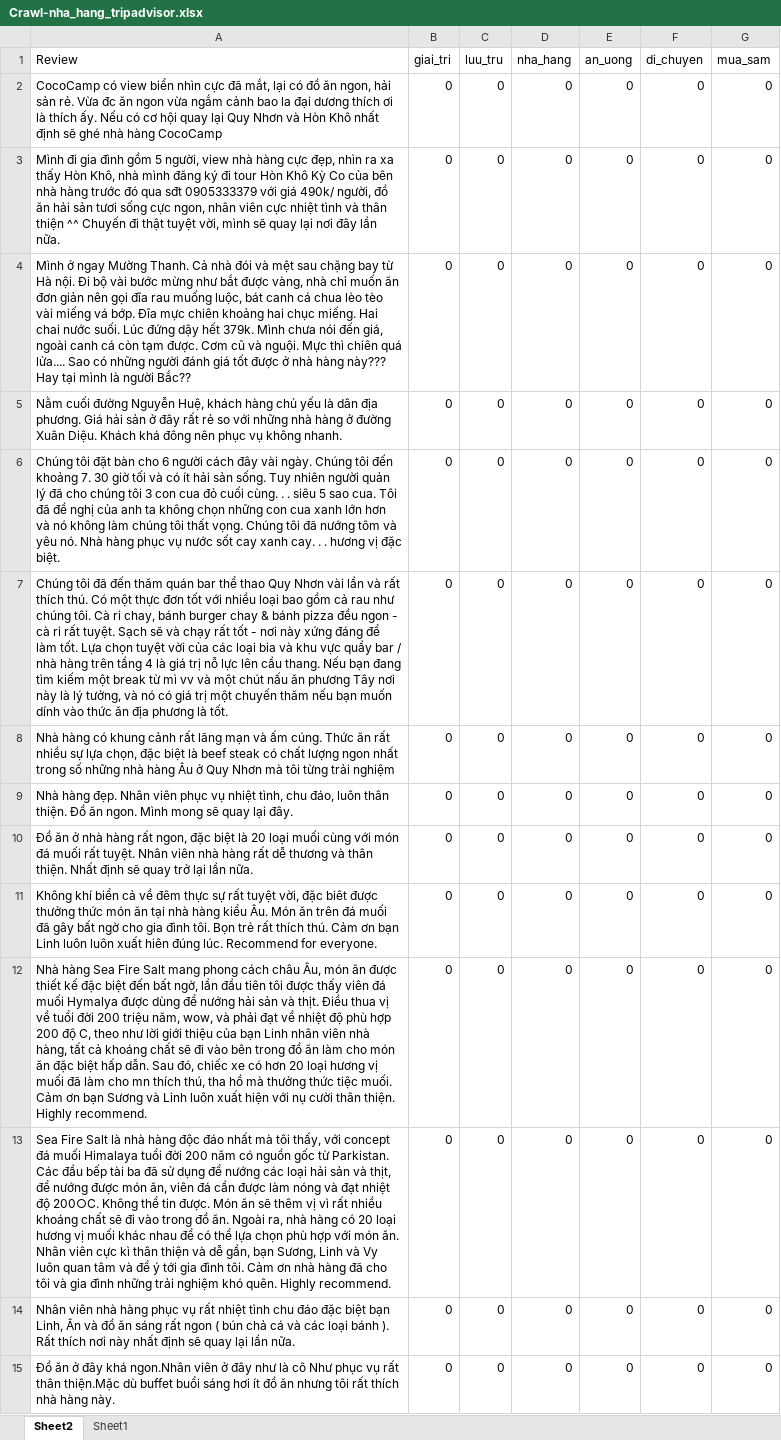
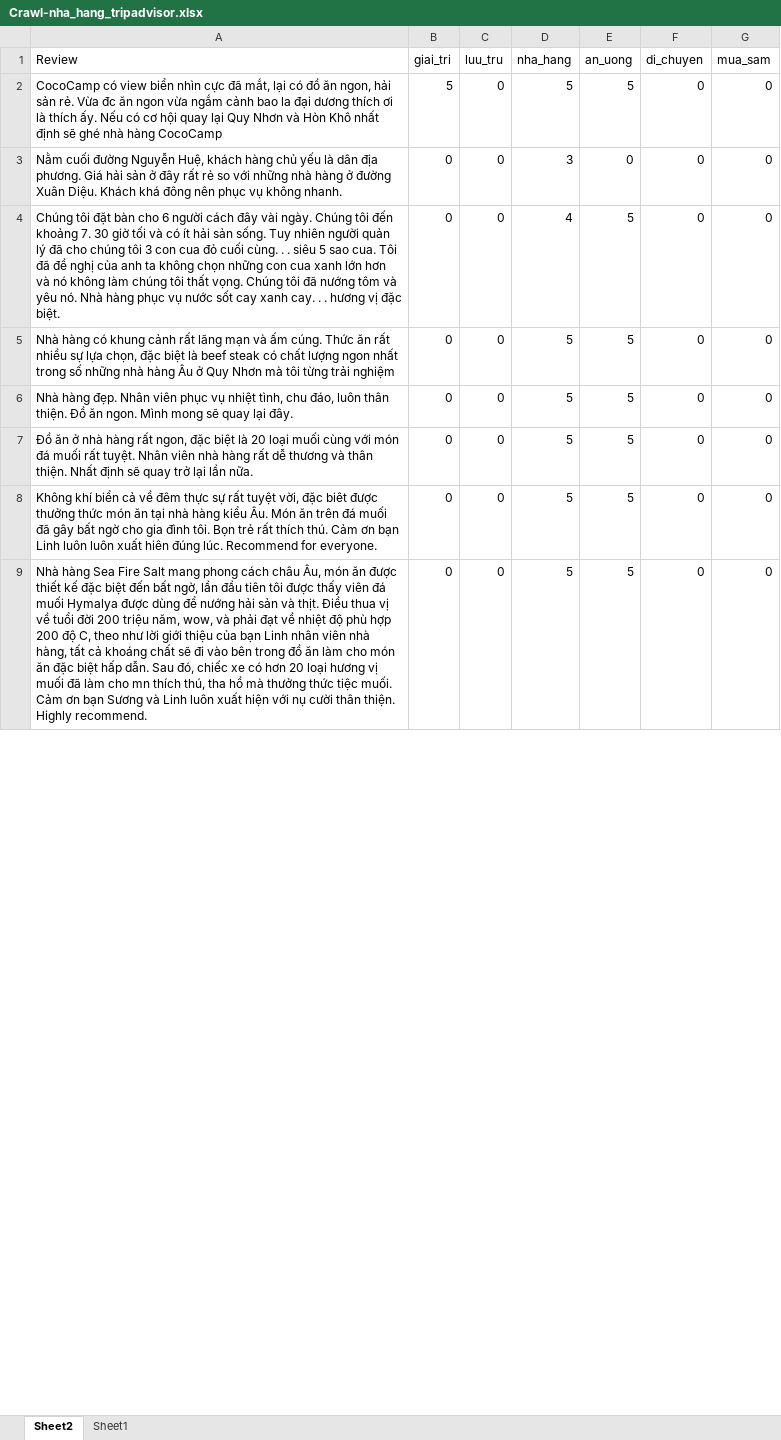
Before and after one commit to vectornguyen76/QN-Hackathon-CTA-Matrix, an Excel workbook: datasets/Crawl-nha_hang_tripadvisor.xlsx, sheet Sheet2, drawn as a sheet; only a part is shown; values as stored, in another font and other column widths than the file's, no borders; table styles not drawn; removed rows and columns are numbered as before the commit, all else as after; the diff covers the shown part only; the diff names each change by its address in the sheet, - before the commit and + after, or states it on an @@ line.

Commit message:
update new data crawl

```diff
--- a/datasets/Crawl-nha_hang_tripadvisor.xlsx (sheet Sheet2)
+++ b/datasets/Crawl-nha_hang_tripadvisor.xlsx (sheet Sheet2)
-B2 (giai_tri): 0
+B2 (giai_tri): 5
-D2 (nha_hang): 0
+D2 (nha_hang): 5
-E2 (an_uong): 0
+E2 (an_uong): 5
-row 3: Mình đi gia đình gồm 5 người, view nhà hàng cực đẹp, nhìn ra xa thấy Hòn Khô, nhà mình đăng ký đi tour Hòn Khô Kỳ Co của bên nhà hàng trước đó qua sđt 0905333379 với giá 490k/ người, đồ ăn hải sản tươi sống cực ngon, nhân viên cực nhiệt tình và thân thiện ^^ Chuyến đi thật tuyệt vời, mình sẽ quay lại nơi đây lần nữa. | 0 | 0 | 0 | 0 | 0 | 0
-row 4: Mình ở ngay Mường Thanh. Cả nhà đói và mệt sau chặng bay từ Hà nội. Đi bộ vài bước mừng như bắt được vàng, nhà chỉ muốn ăn đơn giản nên gọi đĩa rau muống luộc, bát canh cá chua lèo tèo vài miếng vá bớp. Đĩa mực chiên khoảng hai chục miếng. Hai chai nước suối. Lúc đứng dậy hết 379k. Mình chưa nói đến giá, ngoài canh cá còn tạm được. Cơm cũ và nguội. Mực thì chiên quá lửa.... Sao có những người đánh giá tốt được ở nhà hàng này??? Hay tại mình là người Bắc?? | 0 | 0 | 0 | 0 | 0 | 0
-D3 (nha_hang): 0
+D3 (nha_hang): 3
-D4 (nha_hang): 0
+D4 (nha_hang): 4
-E4 (an_uong): 0
+E4 (an_uong): 5
-row 7: Chúng tôi đã đến thăm quán bar thể thao Quy Nhơn vài lần và rất thích thú. Có một thực đơn tốt với nhiều loại bao gồm cả rau như chúng tôi. Cà ri chay, bánh burger chay & bánh pizza đều ngon - cà ri rất tuyệt. Sạch sẽ và chạy rất tốt - nơi này xứng đáng để làm tốt. Lựa chọn tuyệt vời của các loại bia và khu vực quầy bar / nhà hàng trên tầng 4 là giá trị nỗ lực lên cầu thang. Nếu bạn đang tìm kiếm một break từ mì vv và một chút nấu ăn phương Tây nơi này là lý tưởng, và nó có giá trị một chuyến thăm nếu bạn muốn dính vào thức ăn địa phương là tốt. | 0 | 0 | 0 | 0 | 0 | 0
-D5:D9 (nha_hang): 0
+D5:D9 (nha_hang): 5
-E5:E9 (an_uong): 0
+E5:E9 (an_uong): 5
-row 13: Sea Fire Salt là nhà hàng độc đáo nhất mà tôi thấy, với concept đá muối Himalaya tuổi đời 200 năm có nguồn gốc từ Parkistan. Các đầu bếp tài ba đã sử dụng để nướng các loại hải sản và thịt, để nướng được món ăn, viên đá cần được làm nóng và đạt nhiệt độ 200○C. Không thể tin được. Món ăn sẽ thêm vị vì rất nhiều khoáng chất sẽ đi vào trong đồ ăn. Ngoài ra, nhà hàng có 20 loại hương vị muối khác nhau để có thể lựa chọn phù hợp với món ăn. Nhân viên cực kì thân thiện và dễ gần, bạn Sương, Linh và Vy luôn quan tâm và để ý tới gia đình tôi. Cảm ơn nhà hàng đã cho tôi và gia đình những trải nghiệm khó quên. Highly recommend. | 0 | 0 | 0 | 0 | 0 | 0
-row 14: Nhân viên nhà hàng phục vụ rất nhiệt tình chu đáo đặc biệt bạn Linh, Ân và đồ ăn sáng rất ngon ( bún chả cá và các loại bánh ). Rất thích nơi này nhất định sẽ quay lại lần nữa. | 0 | 0 | 0 | 0 | 0 | 0
-row 15: Đồ ăn ở đây khá ngon.Nhân viên ở đây như là cô Như phục vụ rất thân thiện.Mặc dù buffet buổi sáng hơi ít đồ ăn nhưng tôi rất thích nhà hàng này. | 0 | 0 | 0 | 0 | 0 | 0
```
Also changed, not shown: 5 removed rows and 21 edited cells elsewhere in this sheet, 13 other files.
